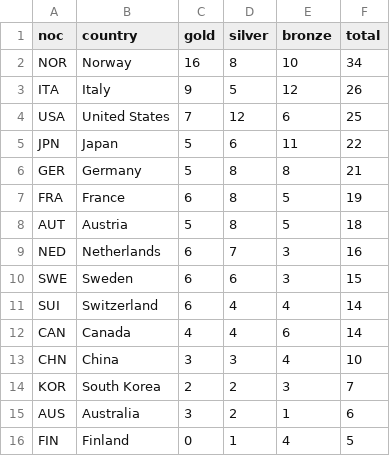
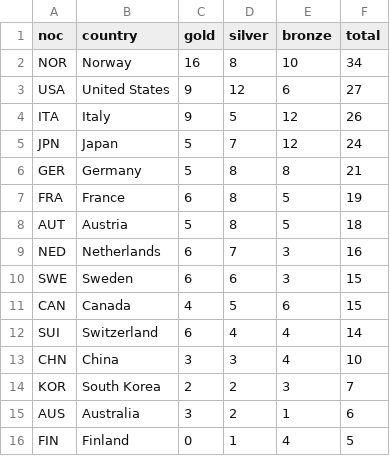
Before and after one commit to smcgsmith/medal-tracker, a CSV file: data/medals_cache.csv, drawn as a sheet; only a part is shown.

```diff
--- a/data/medals_cache.csv
+++ b/data/medals_cache.csv
@@ -2,5 +2,5 @@ noc,country,gold,silver,bronze,total
 NOR,Norway,16,8,10,34
+USA,United States,9,12,6,27
 ITA,Italy,9,5,12,26
-USA,United States,7,12,6,25
-JPN,Japan,5,6,11,22
+JPN,Japan,5,7,12,24
 GER,Germany,5,8,8,21
@@ -10,4 +10,4 @@ NED,Netherlands,6,7,3,16
 SWE,Sweden,6,6,3,15
+CAN,Canada,4,5,6,15
 SUI,Switzerland,6,4,4,14
-CAN,Canada,4,4,6,14
 CHN,China,3,3,4,10
```
Also changed, not shown: 1 other file.
